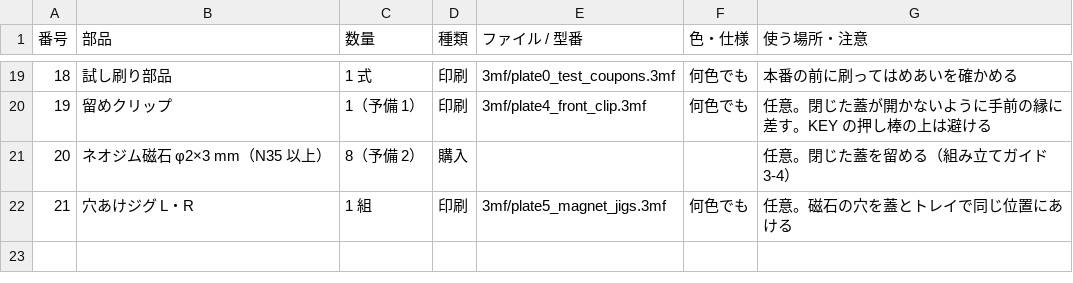
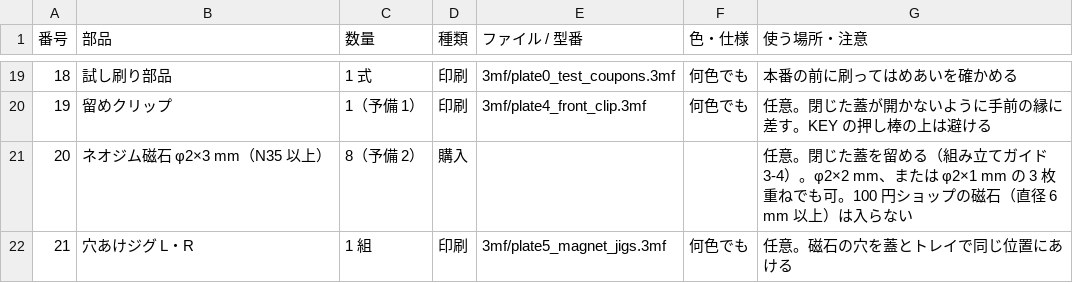
Before and after one commit to tsuyoshi-otake/paperdiy-pda-terminal, a CSV file: cad/bom.csv, drawn as a sheet; only a part is shown, gaps mark what is left out.

```diff
--- a/cad/bom.csv
+++ b/cad/bom.csv
@@ -20,3 +20,3 @@
 19,留めクリップ,1（予備 1）,印刷,3mf/plate4_front_clip.3mf,何色でも,任意。閉じた蓋が開かないように手前の縁に差す。KEY の押し棒の上は避ける
-20,ネオジム磁石 φ2×3 mm（N35 以上）,8（予備 2）,購入,,,任意。閉じた蓋を留める（組み立てガイド 3-4）
+20,ネオジム磁石 φ2×3 mm（N35 以上）,8（予備 2）,購入,,,任意。閉じた蓋を留める（組み立てガイド 3-4）。φ2×2 mm、または φ2×1 mm の 3 枚重ねでも可。100 円ショップの磁石（直径 6 mm 以上）は入らない
 21,穴あけジグ L・R,1 組,印刷,3mf/plate5_magnet_jigs.3mf,何色でも,任意。磁石の穴を蓋とトレイで同じ位置にあける
```
Also changed, not shown: 1 other file.
